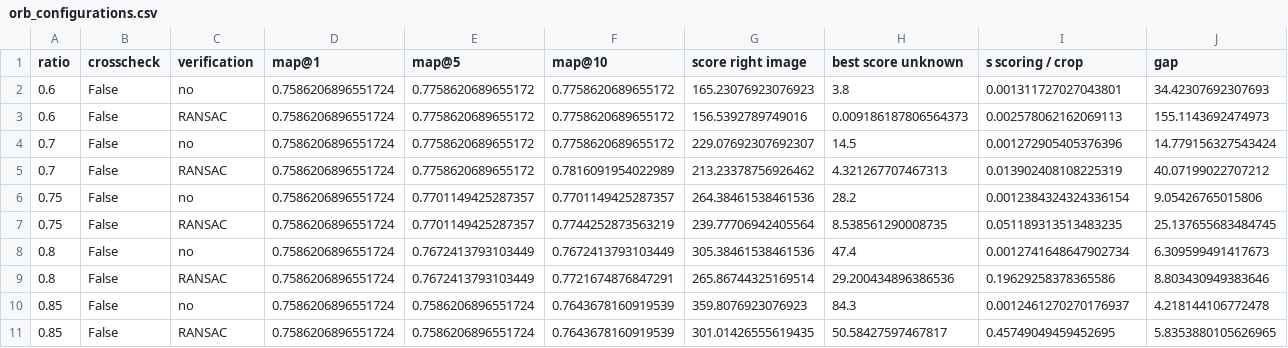
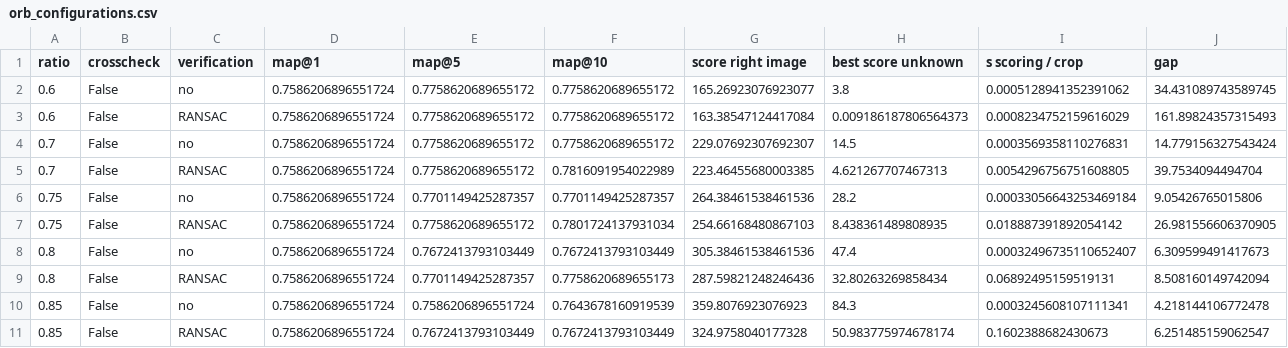
Before and after one commit to MCV-2026-C1-Project/Team-2, a CSV file: week4/results/orb_configurations.csv, drawn as a sheet; only a part is shown; the diff covers the shown part only.

```diff
--- a/week4/results/orb_configurations.csv
+++ b/week4/results/orb_configurations.csv
@@ -1,11 +1,11 @@
 ratio,crosscheck,verification,map@1,map@5,map@10,score right image,best score unknown,s scoring / crop,gap
-0.6,False,no,0.7586206896551724,0.7758620689655172,0.7758620689655172,165.23076923076923,3.8,0.001311727027043801,34.42307692307693
-0.6,False,RANSAC,0.7586206896551724,0.7758620689655172,0.7758620689655172,156.5392789749016,0.009186187806564373,0.002578062162069113,155.1143692474973
-0.7,False,no,0.7586206896551724,0.7758620689655172,0.7758620689655172,229.07692307692307,14.5,0.001272905405376396,14.779156327543424
-0.7,False,RANSAC,0.7586206896551724,0.7758620689655172,0.7816091954022989,213.23378756926462,4.321267707467313,0.013902408108225319,40.07199022707212
-0.75,False,no,0.7586206896551724,0.7701149425287357,0.7701149425287357,264.38461538461536,28.2,0.0012384324324336154,9.05426765015806
-0.75,False,RANSAC,0.7586206896551724,0.7701149425287357,0.7744252873563219,239.77706942405564,8.538561290008735,0.051189313513483235,25.137655683484745
-0.8,False,no,0.7586206896551724,0.7672413793103449,0.7672413793103449,305.38461538461536,47.4,0.0012741648647902734,6.309599491417673
-0.8,False,RANSAC,0.7586206896551724,0.7672413793103449,0.7721674876847291,265.86744325169514,29.200434896386536,0.19629258378365586,8.803430949383646
-0.85,False,no,0.7586206896551724,0.7586206896551724,0.7643678160919539,359.8076923076923,84.3,0.0012461270270176937,4.218144106772478
-0.85,False,RANSAC,0.7586206896551724,0.7586206896551724,0.7643678160919539,301.01426555619435,50.58427597467817,0.45749049459452695,5.8353880105626965
+0.6,False,no,0.7586206896551724,0.7758620689655172,0.7758620689655172,165.26923076923077,3.8,0.0005128941352391062,34.431089743589745
+0.6,False,RANSAC,0.7586206896551724,0.7758620689655172,0.7758620689655172,163.38547124417084,0.009186187806564373,0.0008234752159616029,161.89824357315493
+0.7,False,no,0.7586206896551724,0.7758620689655172,0.7758620689655172,229.07692307692307,14.5,0.0003569358110276831,14.779156327543424
+0.7,False,RANSAC,0.7586206896551724,0.7758620689655172,0.7816091954022989,223.46455680003385,4.621267707467313,0.0054296756751608805,39.7534094494704
+0.75,False,no,0.7586206896551724,0.7701149425287357,0.7701149425287357,264.38461538461536,28.2,0.00033056643253469184,9.05426765015806
+0.75,False,RANSAC,0.7586206896551724,0.7758620689655172,0.7801724137931034,254.66168480867103,8.438361489808935,0.018887391892054142,26.981556606370905
+0.8,False,no,0.7586206896551724,0.7672413793103449,0.7672413793103449,305.38461538461536,47.4,0.00032496735110652407,6.309599491417673
+0.8,False,RANSAC,0.7586206896551724,0.7701149425287357,0.7758620689655173,287.59821248246436,32.80263269858434,0.06892495159519131,8.508160149742094
+0.85,False,no,0.7586206896551724,0.7586206896551724,0.7643678160919539,359.8076923076923,84.3,0.0003245608107111341,4.218144106772478
+0.85,False,RANSAC,0.7586206896551724,0.7672413793103449,0.7672413793103449,324.9758040177328,50.983775974678174,0.1602388682430673,6.251485159062547
```
Also changed, not shown: 54 edited cells elsewhere in this file, week4/results/hl_configurations.csv, week4/results/orb_configurations_l2.csv, 21 other files.
